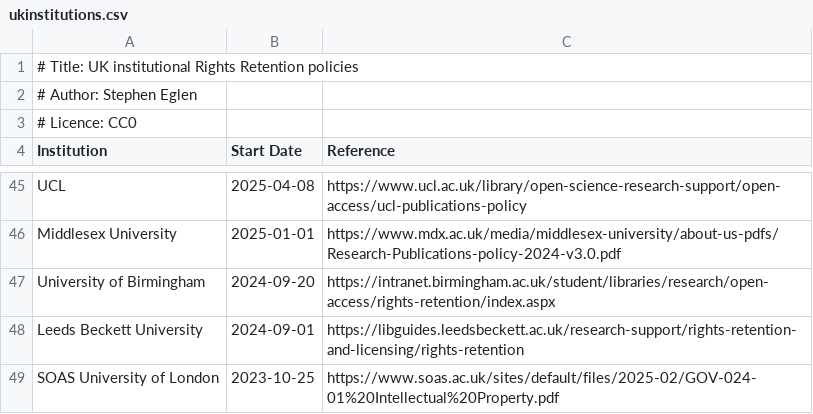
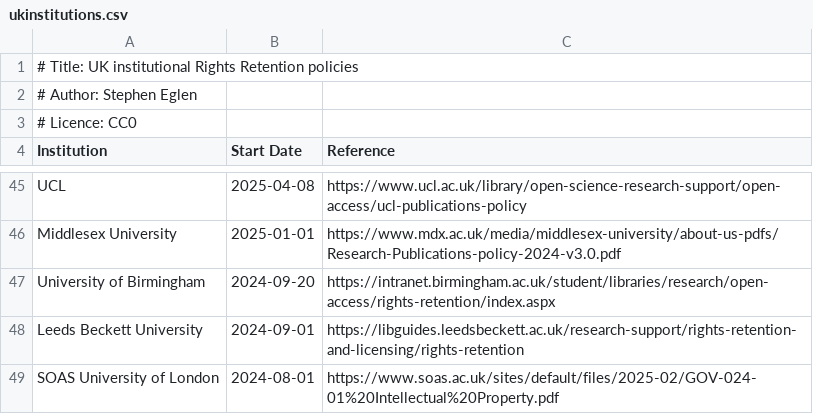
Before and after one commit to sje30/rrs, a CSV file: ukinstitutions.csv, drawn as a sheet; only a part is shown, gaps mark what is left out.

Commit message:
SOAS: update policy start date

```diff
--- a/ukinstitutions.csv
+++ b/ukinstitutions.csv
@@ -48,2 +48,2 @@ University of Birmingham,2024-09-20,https://intranet.birmingham.ac.uk/student/li
 Leeds Beckett University,2024-09-01,https://libguides.leedsbeckett.ac.uk/research-support/rights-retention-and-licensing/rights-retention
-SOAS University of London,2023-10-25,https://www.soas.ac.uk/sites/default/files/2025-02/GOV-024-01%20Intellectual%20Property.pdf
+SOAS University of London,2024-08-01,https://www.soas.ac.uk/sites/default/files/2025-02/GOV-024-01%20Intellectual%20Property.pdf
```
Also changed, not shown: 1 other file.
